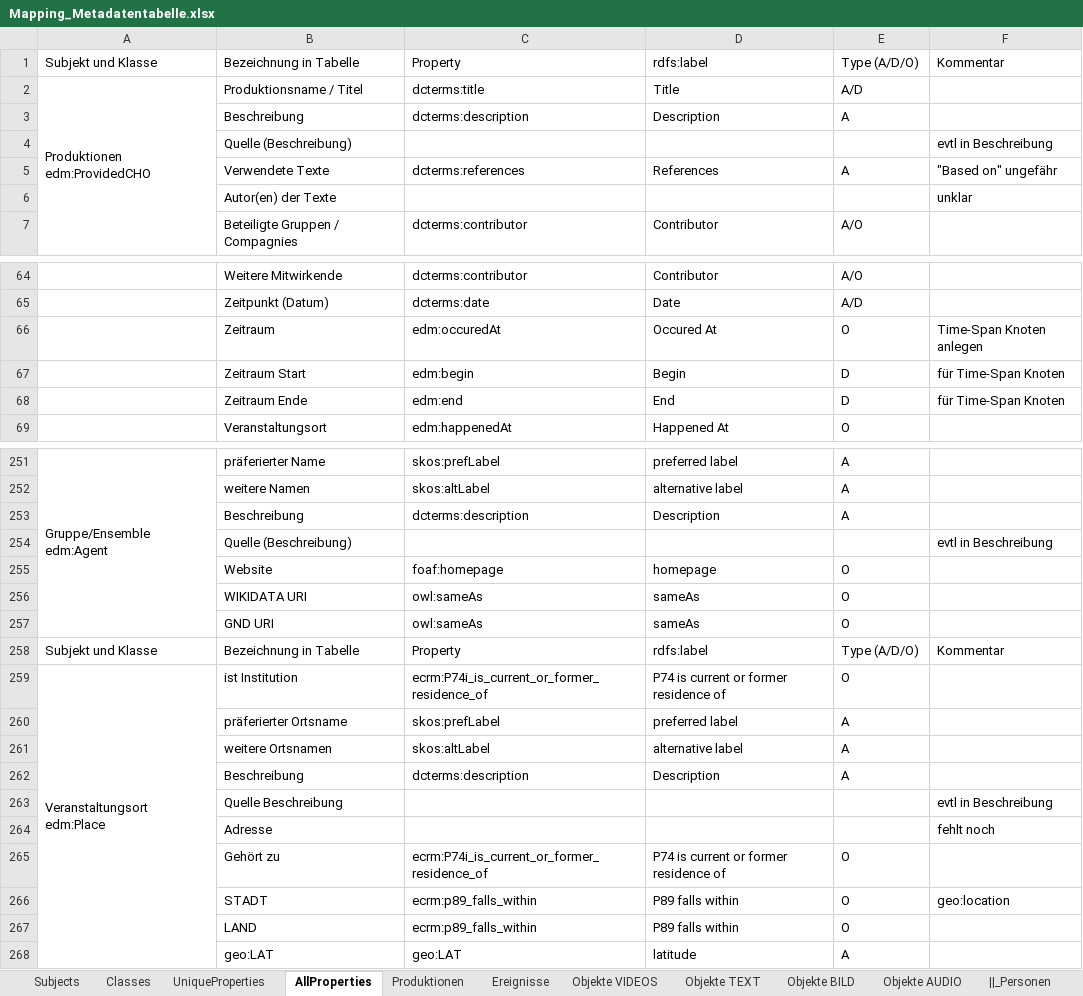
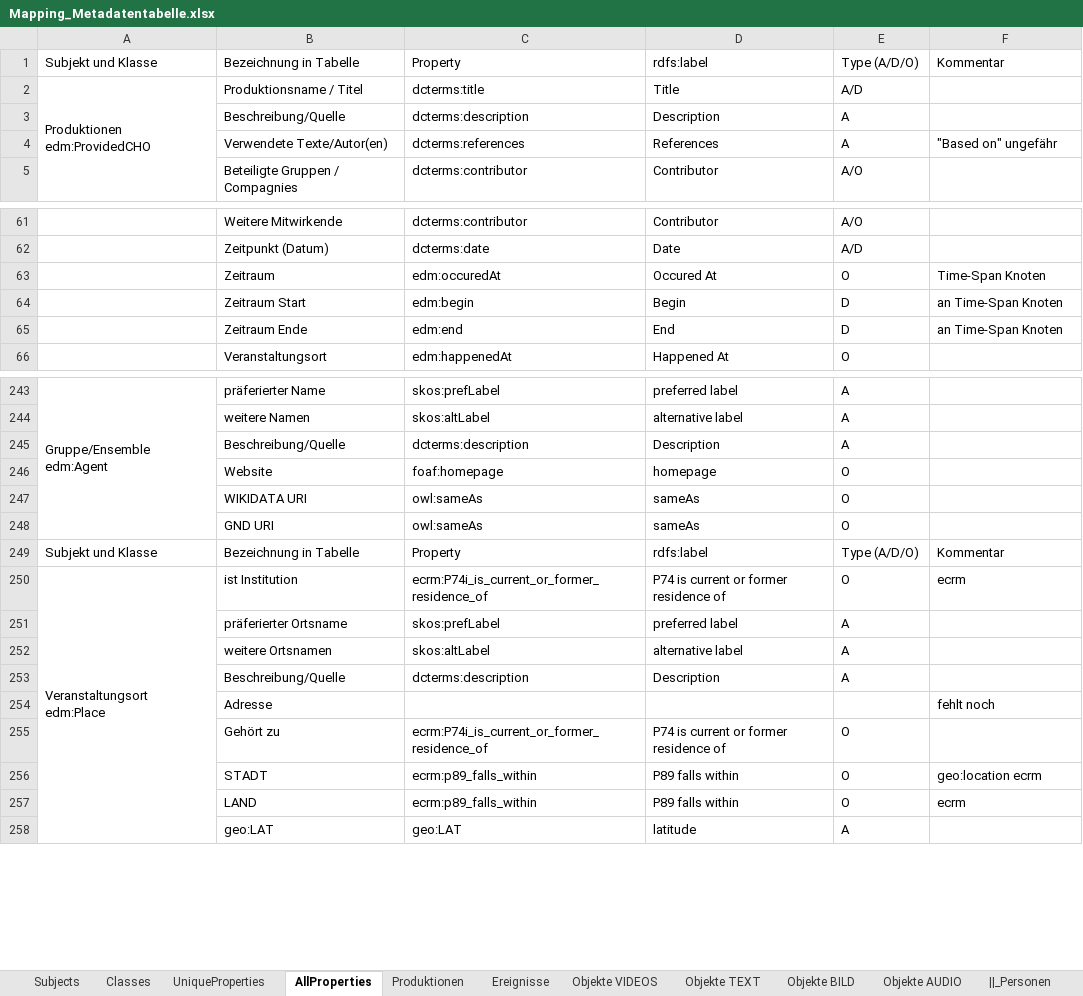
Before and after one commit to mawittbe/NVT_Data-Model, an Excel workbook: Mapping_Metadatentabelle.xlsx, sheet AllProperties, drawn as a sheet; only a part is shown, gaps mark what is left out; values as stored, in another font and other column widths than the file's, no cell formats; removed rows and columns are numbered as before the commit, all else as after; the diff covers the shown part only; the diff names each change by its address in the sheet, - before the commit and + after, or states it on an @@ line.

Commit message:
Layout/Kleine Korrekturen
- Events kein ProvidedCHO
- dct:title für ProvidedCHOs, skos:prefLabel für Rest, nach EDM
- Places, altLabel erstmal ok
- Beschreibung/Quelle zu allen Subjekten von zwei in eine Spalte gemergt
- Legende Mapping:
  - Weiß: steht
  - Hellgelb: unsicher
  - Gelb: noch nichts, sowie properties, die eher für uns als andere relevant sind
- rdau hasLetterer entfernt

```diff
--- a/Mapping_Metadatentabelle.xlsx (sheet AllProperties)
+++ b/Mapping_Metadatentabelle.xlsx (sheet AllProperties)
-B3: Beschreibung
+B3: Beschreibung/Quelle
-row 4:  | Quelle (Beschreibung) |  |  |  | evtl in Beschreibung
-B4: Verwendete Texte
+B4: Verwendete Texte/Autor(en)
-row 6:  | Autor(en) der Texte |  |  |  | unklar
-F63: Time-Span Knoten anlegen
+F63: Time-Span Knoten
-F64:F65: für Time-Span Knoten
+F64:F65: an Time-Span Knoten
-B245: Beschreibung
+B245: Beschreibung/Quelle
-row 254:  | Quelle (Beschreibung) |  |  |  | evtl in Beschreibung
-F250: (empty)
+F250: ecrm
-B253: Beschreibung
+B253: Beschreibung/Quelle
-row 263:  | Quelle Beschreibung |  |  |  | evtl in Beschreibung
-F256: geo:location
+F256: geo:location ecrm
-F257: (empty)
+F257: ecrm
```
Also changed, not shown: 8 removed rows and 21 edited cells elsewhere in this sheet, sheet UniqueProperties, cell formats, 2 other files.
